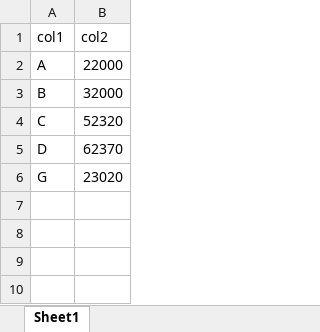
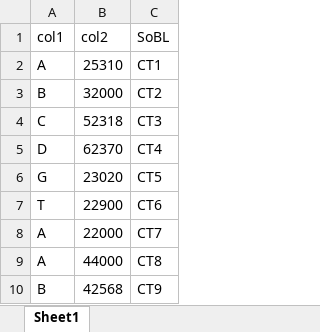
Before and after one commit to flatme/taxjob, an Excel workbook: input.xlsx, sheet Sheet1, drawn as a sheet; values as stored, in another font and other column widths than the file's, no borders; the diff names each change by its address in the sheet, - before the commit and + after, or states it on an @@ line.

```diff
--- a/input.xlsx (sheet Sheet1)
+++ b/input.xlsx (sheet Sheet1)
+column C (SoBL), rows 2-6: CT1 | CT2 | CT3 | CT4 | CT5
-B2 (col2): 22000
+B2 (col2): 25310
-B4 (col2): 52320
+B4 (col2): 52318
+row 7: T | 22900 | CT6
+row 8: A | 22000 | CT7
+row 9: A | 44000 | CT8
+row 10: B | 42568 | CT9
```
Also changed, not shown: compare.xlsx, 1 other file.
